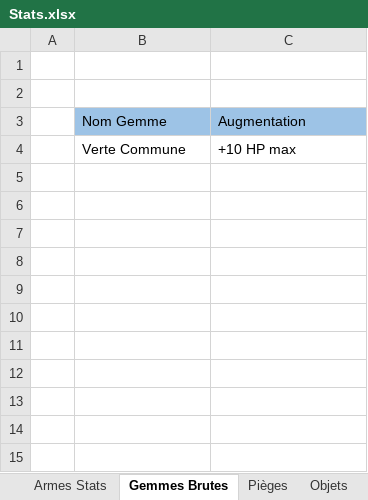
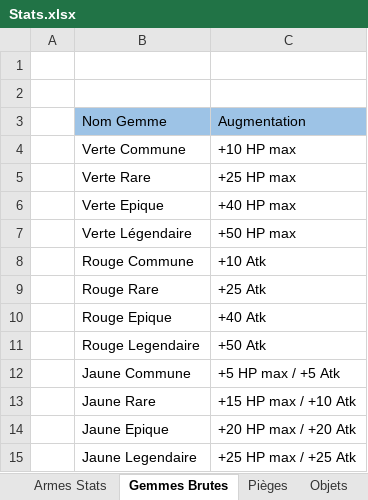
Before and after one commit to malobil/Dungeon_Crawler, an Excel workbook: Docs/Le Journal De Bord De JowJow le GD/Stats.xlsx, sheet Gemmes Brutes, drawn as a sheet; values as stored, in another font and other column widths than the file's, no borders; the diff names each change by its address in the sheet, - before the commit and + after, or states it on an @@ line.

```diff
--- a/Docs/Le Journal De Bord De JowJow le GD/Stats.xlsx (sheet Gemmes Brutes)
+++ b/Docs/Le Journal De Bord De JowJow le GD/Stats.xlsx (sheet Gemmes Brutes)
+row 5:  | Verte Rare | +25 HP max
+row 6:  | Verte Epique | +40 HP max
+row 7:  | Verte Légendaire | +50 HP max
+row 8:  | Rouge Commune | +10 Atk
+row 9:  | Rouge Rare | +25 Atk
+row 10:  | Rouge Epique | +40 Atk
+row 11:  | Rouge Legendaire | +50 Atk
+row 12:  | Jaune Commune | +5 HP max / +5 Atk
+row 13:  | Jaune Rare | +15 HP max / +10 Atk
+row 14:  | Jaune Epique | +20 HP max / +20 Atk
+row 15:  | Jaune Legendaire | +25 HP max / +25 Atk
```
Also changed, not shown: sheet Gemmes Raffinées, 1 other file.
